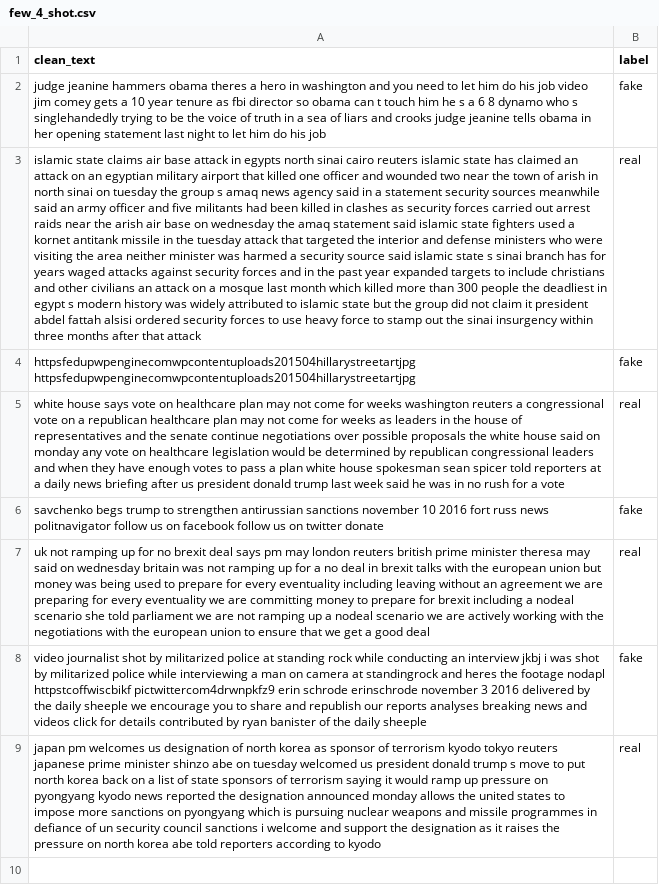
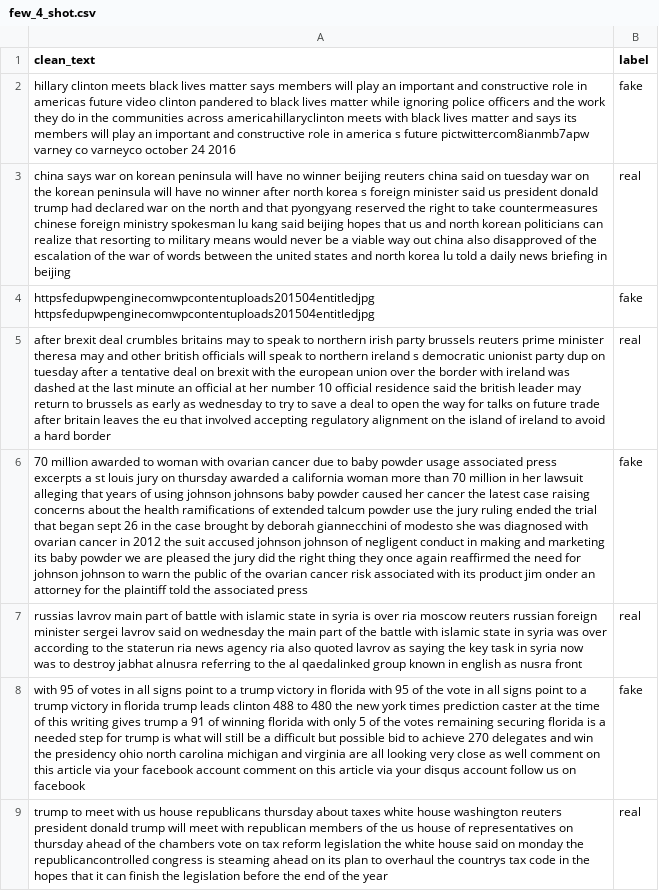
Before and after one commit to GayathriMadushani/Fake-News-Few-Shot-XAI, a CSV file: data/processed/few_shot/few_4_shot.csv, drawn as a sheet; the diff names each change by its address in the sheet, - before the commit and + after, or states it on an @@ line.

```diff
--- a/data/processed/few_shot/few_4_shot.csv
+++ b/data/processed/few_shot/few_4_shot.csv
-A2 (clean_text): judge jeanine hammers obama theres a hero in washington and you need to let him do his job video jim comey gets a 10 year tenure as fbi director so obama can t touch him he s a 6 8 dynamo who s singlehandedly trying to be the voice of truth in a sea of liars and crooks judge jeanine tells obama in her opening statement last night to let him do his job
+A2 (clean_text): hillary clinton meets black lives matter says members will play an important and constructive role in americas future video clinton pandered to black lives matter while ignoring police officers and the work they do in the communities across americahillaryclinton meets with black lives matter and says its members will play an important and constructive role in america s future pictwittercom8ianmb7apw varney co varneyco october 24 2016
-A3 (clean_text): islamic state claims air base attack in egypts north sinai cairo reuters islamic state has claimed an attack on an egyptian military airport that killed one officer and wounded two near the town of arish in north sinai on tuesday the group s amaq news agency said in a statement security sources meanwhile said an army officer and five militants had been killed in clashes as security forces carried out arrest raids near the arish air base on wednesday the amaq statement said islamic state fighters used a kornet antitank missile in the tuesday attack that targeted the interior and defense ministers who were visiting the area neither minister was harmed a security source said islamic state s sinai branch has for years waged attacks against security forces and in the past year expanded targets to include christians and other civilians an attack on a mosque last month which killed more than 300 people the deadliest in egypt s modern history was widely attributed to islamic state but the group did not claim it president abdel fattah alsisi ordered security forces to use heavy force to stamp out the sinai insurgency within three months after that attack
+A3 (clean_text): china says war on korean peninsula will have no winner beijing reuters china said on tuesday war on the korean peninsula will have no winner after north korea s foreign minister said us president donald trump had declared war on the north and that pyongyang reserved the right to take countermeasures chinese foreign ministry spokesman lu kang said beijing hopes that us and north korean politicians can realize that resorting to military means would never be a viable way out china also disapproved of the escalation of the war of words between the united states and north korea lu told a daily news briefing in beijing
-A4 (clean_text): httpsfedupwpenginecomwpcontentuploads201504hillarystreetartjpg httpsfedupwpenginecomwpcontentuploads201504hillarystreetartjpg
+A4 (clean_text): httpsfedupwpenginecomwpcontentuploads201504entitledjpg httpsfedupwpenginecomwpcontentuploads201504entitledjpg
-A5 (clean_text): white house says vote on healthcare plan may not come for weeks washington reuters a congressional vote on a republican healthcare plan may not come for weeks as leaders in the house of representatives and the senate continue negotiations over possible proposals the white house said on monday any vote on healthcare legislation would be determined by republican congressional leaders and when they have enough votes to pass a plan white house spokesman sean spicer told reporters at a daily news briefing after us president donald trump last week said he was in no rush for a vote
+A5 (clean_text): after brexit deal crumbles britains may to speak to northern irish party brussels reuters prime minister theresa may and other british officials will speak to northern ireland s democratic unionist party dup on tuesday after a tentative deal on brexit with the european union over the border with ireland was dashed at the last minute an official at her number 10 official residence said the british leader may return to brussels as early as wednesday to try to save a deal to open the way for talks on future trade after britain leaves the eu that involved accepting regulatory alignment on the island of ireland to avoid a hard border
-A6 (clean_text): savchenko begs trump to strengthen antirussian sanctions november 10 2016 fort russ news politnavigator follow us on facebook follow us on twitter donate
+A6 (clean_text): 70 million awarded to woman with ovarian cancer due to baby powder usage associated press excerpts a st louis jury on thursday awarded a california woman more than 70 million in her lawsuit alleging that years of using johnson johnsons baby powder caused her cancer the latest case raising concerns about the health ramifications of extended talcum powder use the jury ruling ended the trial that began sept 26 in the case brought by deborah giannecchini of modesto she was diagnosed with ovarian cancer in 2012 the suit accused johnson johnson of negligent conduct in making and marketing its baby powder we are pleased the jury did the right thing they once again reaffirmed the need for johnson johnson to warn the public of the ovarian cancer risk associated with its product jim onder an attorney for the plaintiff told the associated press
-A7 (clean_text): uk not ramping up for no brexit deal says pm may london reuters british prime minister theresa may said on wednesday britain was not ramping up for a no deal in brexit talks with the european union but money was being used to prepare for every eventuality including leaving without an agreement we are preparing for every eventuality we are committing money to prepare for brexit including a nodeal scenario she told parliament we are not ramping up a nodeal scenario we are actively working with the negotiations with the european union to ensure that we get a good deal
+A7 (clean_text): russias lavrov main part of battle with islamic state in syria is over ria moscow reuters russian foreign minister sergei lavrov said on wednesday the main part of the battle with islamic state in syria was over according to the staterun ria news agency ria also quoted lavrov as saying the key task in syria now was to destroy jabhat alnusra referring to the al qaedalinked group known in english as nusra front
-A8 (clean_text): video journalist shot by militarized police at standing rock while conducting an interview jkbj i was shot by militarized police while interviewing a man on camera at standingrock and heres the footage nodapl httpstcoffwiscbikf pictwittercom4drwnpkfz9 erin schrode erinschrode november 3 2016 delivered by the daily sheeple we encourage you to share and republish our reports analyses breaking news and videos click for details contributed by ryan banister of the daily sheeple
+A8 (clean_text): with 95 of votes in all signs point to a trump victory in florida with 95 of the vote in all signs point to a trump victory in florida trump leads clinton 488 to 480 the new york times prediction caster at the time of this writing gives trump a 91 of winning florida with only 5 of the votes remaining securing florida is a needed step for trump is what will still be a difficult but possible bid to achieve 270 delegates and win the presidency ohio north carolina michigan and virginia are all looking very close as well comment on this article via your facebook account comment on this article via your disqus account follow us on facebook
-A9 (clean_text): japan pm welcomes us designation of north korea as sponsor of terrorism kyodo tokyo reuters japanese prime minister shinzo abe on tuesday welcomed us president donald trump s move to put north korea back on a list of state sponsors of terrorism saying it would ramp up pressure on pyongyang kyodo news reported the designation announced monday allows the united states to impose more sanctions on pyongyang which is pursuing nuclear weapons and missile programmes in defiance of un security council sanctions i welcome and support the designation as it raises the pressure on north korea abe told reporters according to kyodo
+A9 (clean_text): trump to meet with us house republicans thursday about taxes white house washington reuters president donald trump will meet with republican members of the us house of representatives on thursday ahead of the chambers vote on tax reform legislation the white house said on monday the republicancontrolled congress is steaming ahead on its plan to overhaul the countrys tax code in the hopes that it can finish the legislation before the end of the year
```
Also changed, not shown: data/processed/few_shot/few_16_shot.csv, data/processed/few_shot/few_32_shot.csv, 30 other files.
